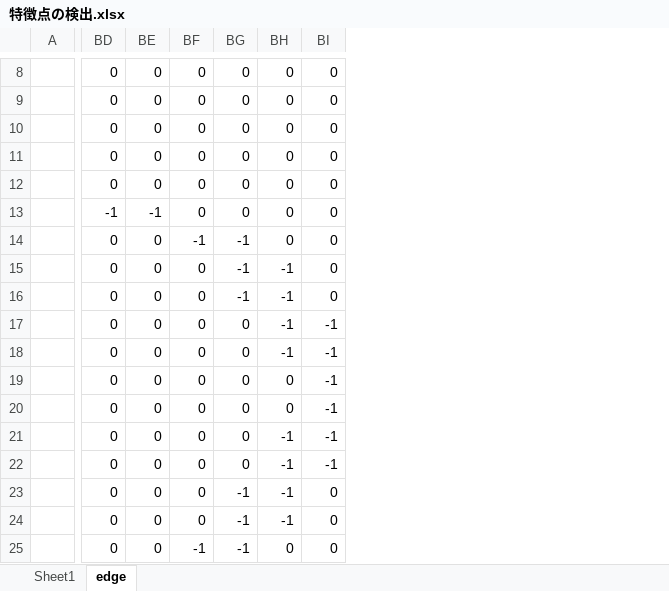
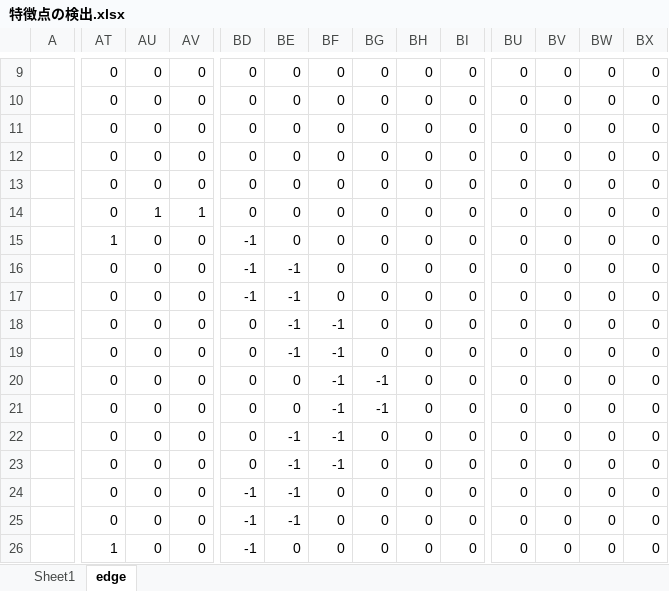
Before and after one commit to rurusasu/Diary, an Excel workbook: 画像/1024/特徴点の検出.xlsx, sheet edge, drawn as a sheet; only a part is shown, gaps mark what is left out; values as stored, in another font and other column widths than the file's, no cell formats; charts and pictures not drawn; addresses are those after the commit; the diff covers the shown part only; the diff names each change by its address in the sheet, - before the commit and + after, or states it on an @@ line.

```diff
--- a/画像/1024/特徴点の検出.xlsx (sheet edge)
+++ b/画像/1024/特徴点の検出.xlsx (sheet edge)
+column AT, rows 9-26: 0 | 0 | 0 | 0 | 0 | 0 | 1 | 0 | 0 | 0 | 0 | 0 | 0 | 0 | 0 | 0 | 0 | 1
+column AU, rows 9-26: 0 | 0 | 0 | 0 | 0 | 1 | 0 | 0 | 0 | 0 | 0 | 0 | 0 | 0 | 0 | 0 | 0 | 0
+column AV, rows 9-26: 0 | 0 | 0 | 0 | 0 | 1 | 0 | 0 | 0 | 0 | 0 | 0 | 0 | 0 | 0 | 0 | 0 | 0
+column BU, rows 9-26: all 0
+column BV, rows 9-26: all 0
+column BW, rows 9-26: all 0
+column BX, rows 9-26: all 0
-BD14: -1
+BD14: 0
-BE14: -1
+BE14: 0
-BD15:BD17: 0
+BD15:BD17: -1
-BF15: -1
+BF15: 0
-BG15:BG17: -1
+BG15:BG17: 0
-BE16:BE19: 0
+BE16:BE19: -1
-BH16:BH19: -1
+BH16:BH19: 0
-BF18:BF23: 0
+BF18:BF23: -1
-BI18:BI23: -1
+BI18:BI23: 0
-BG20:BG21: 0
+BG20:BG21: -1
-BE22:BE25: 0
+BE22:BE25: -1
-BH22:BH25: -1
+BH22:BH25: 0
-BD24:BD26: 0
+BD24:BD26: -1
-BG24:BG26: -1
+BG24:BG26: 0
-BF26: -1
+BF26: 0
```
Also changed, not shown: 1 added row, 59 added columns, 3 removed columns and 34 edited cells elsewhere in this sheet, cell formats, formulas that keep their value, charts or pictures, 1 other file.
